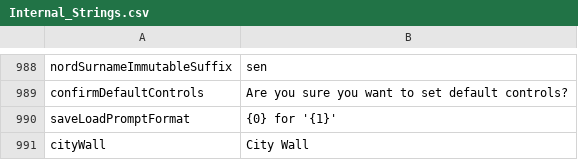
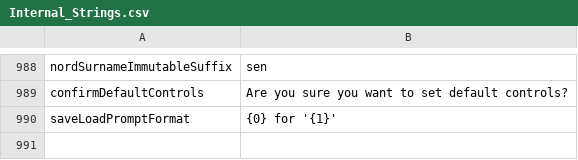
Before and after one commit to daneeldfu2022/daggerfall-unity-1.2-Test3-2022, a CSV file: Assets/StreamingAssets/Text/Master Localization CSV Files/Internal_Strings.csv, drawn as a sheet; only a part is shown, gaps mark what is left out; the diff names each change by its address in the sheet, - before the commit and + after, or states it on an @@ line.

Commit message:
Revert "Merge remote-tracking branch 'upstream/master' into pr/2789"
This reverts commit 9bc3fe874872b1a5d60b84664c2e93d82cd82e14, reversing
changes made to 124b62f13d19aa28616964b31d4bfe31d2ececa1.

```diff
--- a/Assets/StreamingAssets/Text/Master Localization CSV Files/Internal_Strings.csv
+++ b/Assets/StreamingAssets/Text/Master Localization CSV Files/Internal_Strings.csv
-row 991: cityWall | City Wall
```
Also changed, not shown: 43 other files.
